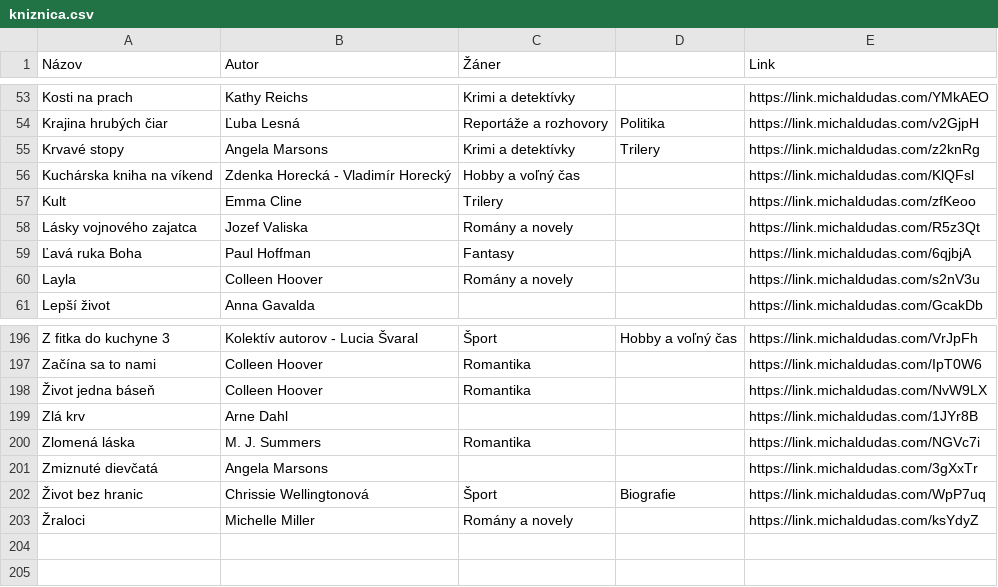
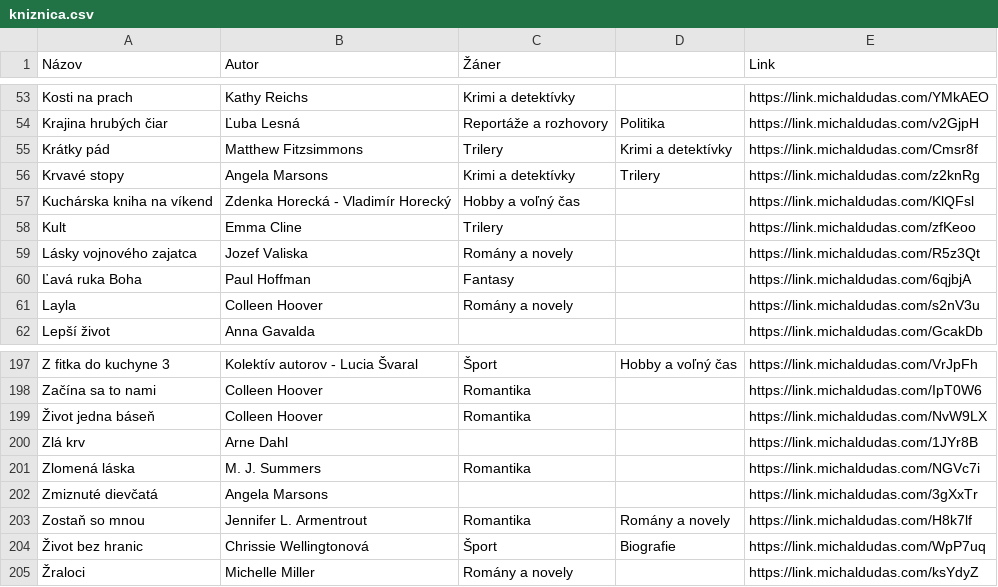
Before and after one commit to misko0709/misko0709.github.io, a CSV file: data/kniznica.csv, drawn as a sheet; only a part is shown, gaps mark what is left out; the diff names each change by its address in the sheet, - before the commit and + after, or states it on an @@ line.

Commit message:
Update kniznica.csv

```diff
--- a/data/kniznica.csv
+++ b/data/kniznica.csv
+row 55: Krátky pád | Matthew Fitzsimmons | Trilery | Krimi a detektívky | https://link.michaldudas.com/Cmsr8f
+row 203: Zostaň so mnou | Jennifer L. Armentrout | Romantika | Romány a novely | https://link.michaldudas.com/H8k7lf
```
